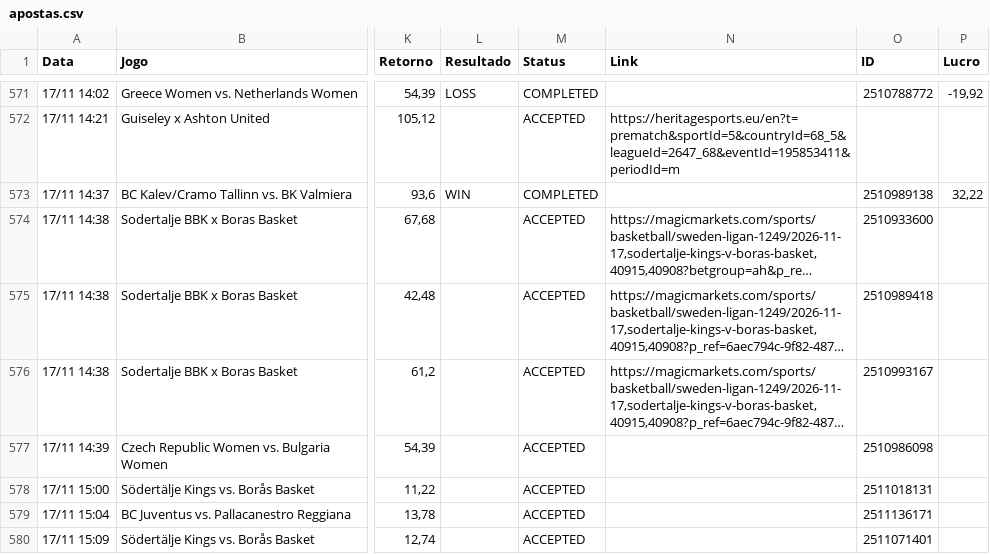
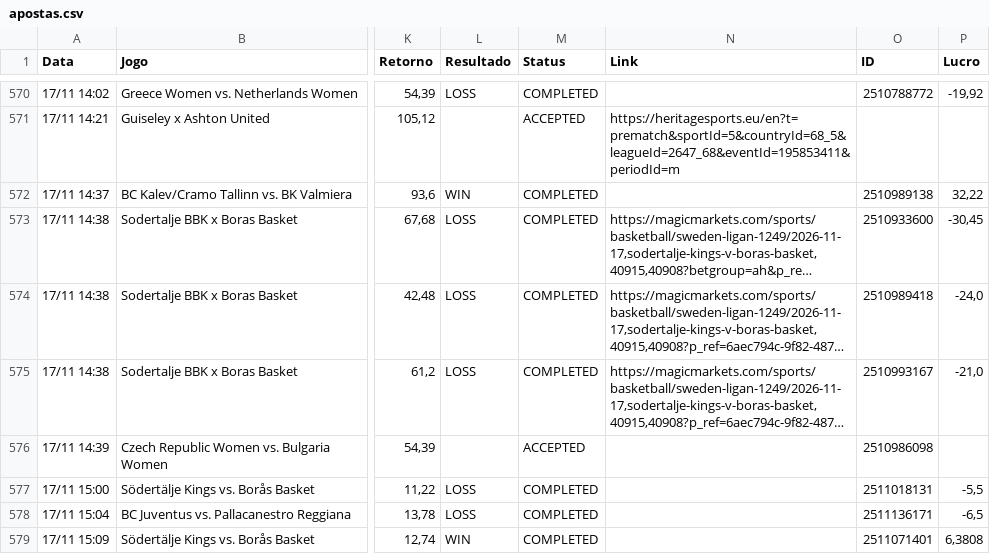
Before and after one commit to paterrx/apostas-espelho, a CSV file: apostas.csv, drawn as a sheet; only a part is shown, gaps mark what is left out; long unchanged cells end in …; addresses are those after the commit; the diff covers the shown part only; the diff names each change by its address in the sheet, - before the commit and + after, or states it on an @@ line.

```diff
--- a/apostas.csv
+++ b/apostas.csv
-L573:L575 (Resultado): (empty)
+L573:L575 (Resultado): LOSS
-M573:M575 (Status): ACCEPTED
+M573:M575 (Status): COMPLETED
-P573 (Lucro): (empty)
+P573 (Lucro): -30,45
-P574 (Lucro): (empty)
+P574 (Lucro): -24,0
-P575 (Lucro): (empty)
+P575 (Lucro): -21,0
-L577:L578 (Resultado): (empty)
+L577:L578 (Resultado): LOSS
-M577:M579 (Status): ACCEPTED
+M577:M579 (Status): COMPLETED
-P577 (Lucro): (empty)
+P577 (Lucro): -5,5
-P578 (Lucro): (empty)
+P578 (Lucro): -6,5
-L579 (Resultado): (empty)
+L579 (Resultado): WIN
-P579 (Lucro): (empty)
+P579 (Lucro): 6,3808
```
Also changed, not shown: 2 added rows, 1 removed row and 23 edited cells elsewhere in this file.
